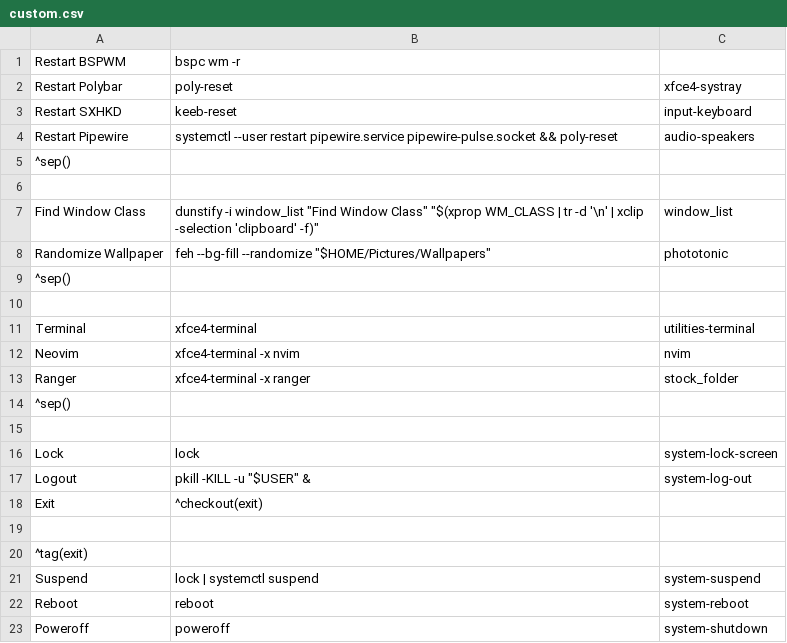
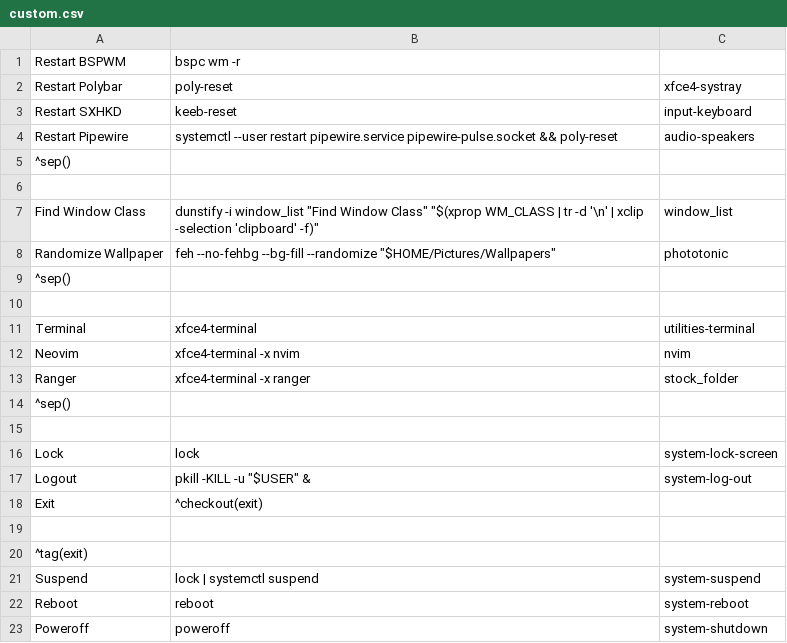
Before and after one commit to beyond9thousand/dotfiles, a CSV file: .config/jgmenu/custom.csv, drawn as a sheet.

```diff
--- a/.config/jgmenu/custom.csv
+++ b/.config/jgmenu/custom.csv
@@ -7,3 +7,3 @@ Restart Pipewire,systemctl --user restart pipewire.service pipewire-pulse.socket
 Find Window Class,dunstify -i window_list "Find Window Class" "$(xprop WM_CLASS | tr -d '\n' | xclip -selection 'clipboard' -f)",window_list
-Randomize Wallpaper,feh --bg-fill --randomize "$HOME/Pictures/Wallpapers",phototonic
+Randomize Wallpaper,feh --no-fehbg --bg-fill --randomize "$HOME/Pictures/Wallpapers",phototonic
 ^sep()
```
Also changed, not shown: 6 other files.
